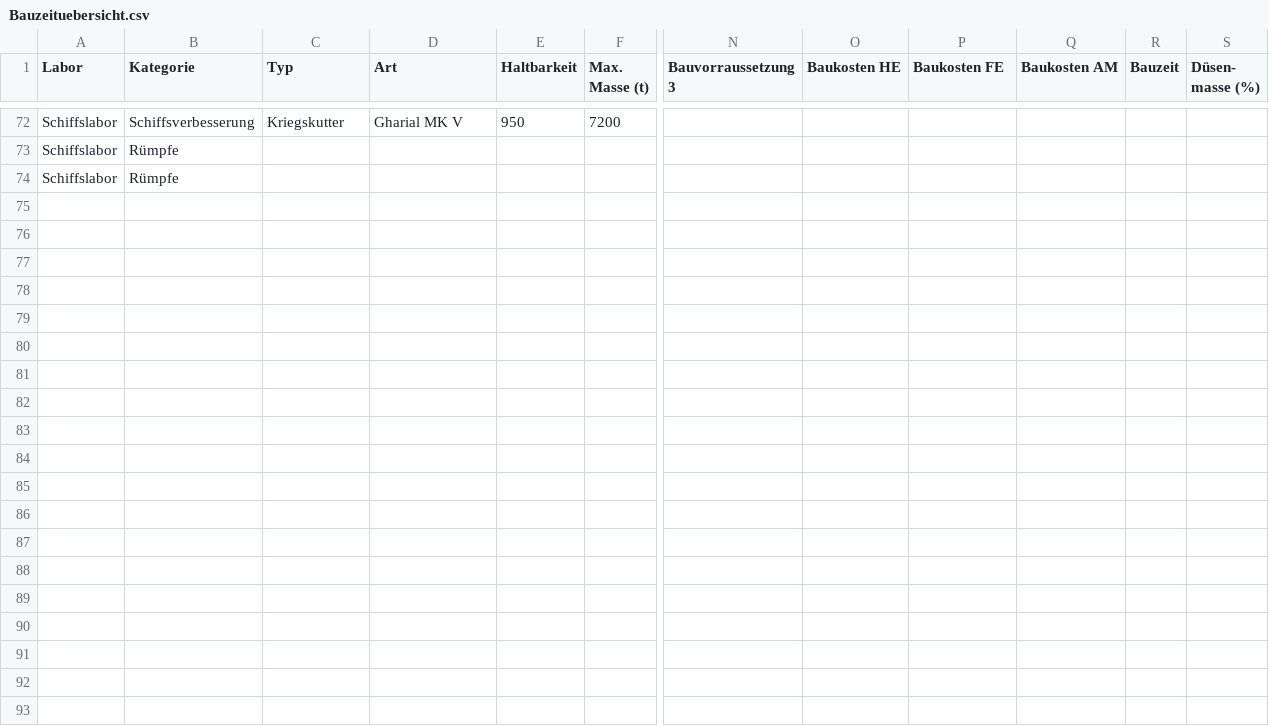
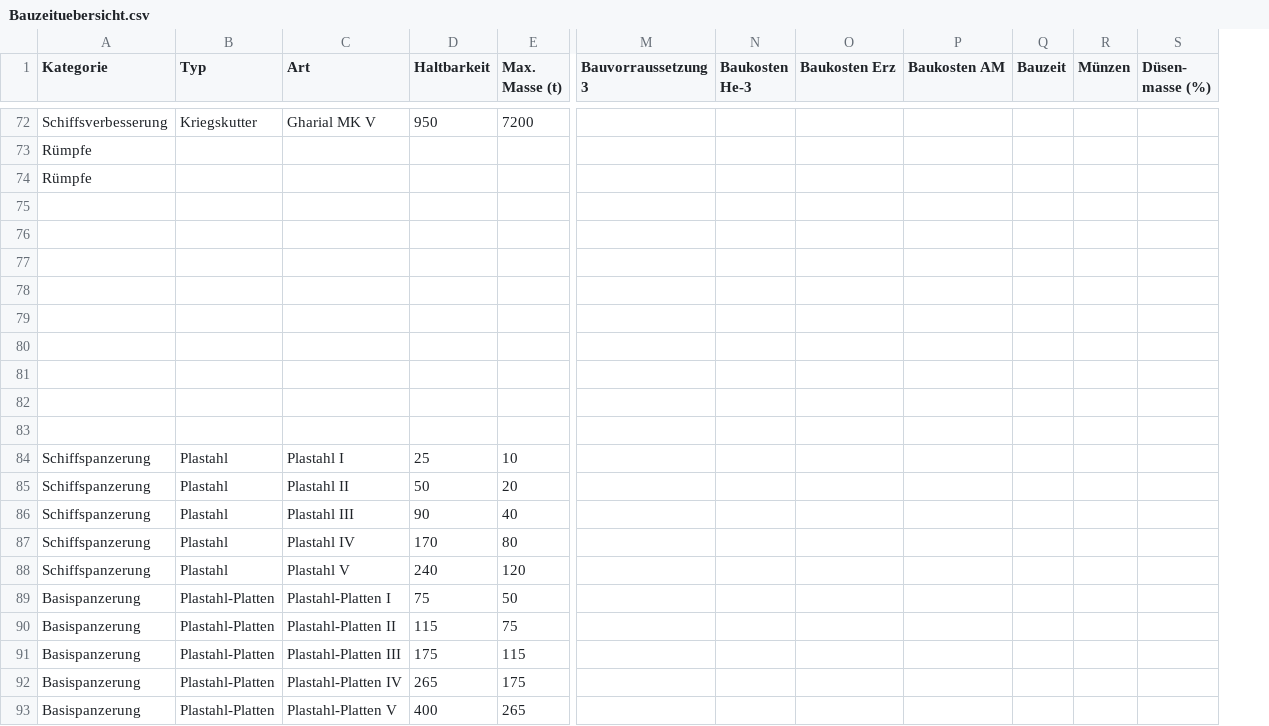
Before and after one commit to KoalaVega/VEGA-Conflict, a CSV file: Bauzeituebersicht.csv, drawn as a sheet; only a part is shown, gaps mark what is left out; removed rows and columns are numbered as before the commit, all else as after; rows hold the shown columns only; the diff names each change by its address in the sheet, - before the commit and + after, or states it on an @@ line.

Commit message:
Vorbereitungen für Technik- und Waffenlabor getroffen

```diff
--- a/Bauzeituebersicht.csv
+++ b/Bauzeituebersicht.csv
-column A (Labor), rows 72-74: all Schiffslabor
-column O (Baukosten HE), empty
+column N (Baukosten He-3), empty
+column R (Münzen), empty
-O1: Baukosten FE
+O1: Baukosten Erz
+row 75: (empty)
+row 76: (empty)
+row 77: (empty)
+row 78: (empty)
+row 79: (empty)
+row 80: (empty)
+row 81: (empty)
+row 82: (empty)
+row 83: (empty)
+row 84: Schiffspanzerung | Plastahl | Plastahl I | 25 | 10
+row 85: Schiffspanzerung | Plastahl | Plastahl II | 50 | 20
+row 86: Schiffspanzerung | Plastahl | Plastahl III | 90 | 40
+row 87: Schiffspanzerung | Plastahl | Plastahl IV | 170 | 80
+row 88: Schiffspanzerung | Plastahl | Plastahl V | 240 | 120
+row 89: Basispanzerung | Plastahl-Platten | Plastahl-Platten I | 75 | 50
+row 90: Basispanzerung | Plastahl-Platten | Plastahl-Platten II | 115 | 75
+row 91: Basispanzerung | Plastahl-Platten | Plastahl-Platten III | 175 | 115
+row 92: Basispanzerung | Plastahl-Platten | Plastahl-Platten IV | 265 | 175
+row 93: Basispanzerung | Plastahl-Platten | Plastahl-Platten V | 400 | 265
```
Also changed, not shown: 2 other files.
